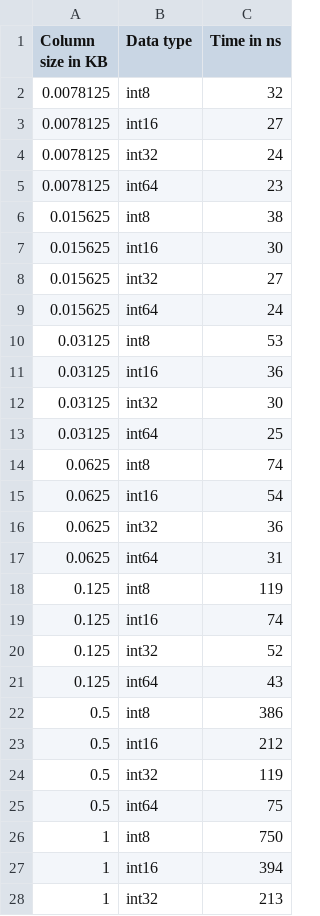
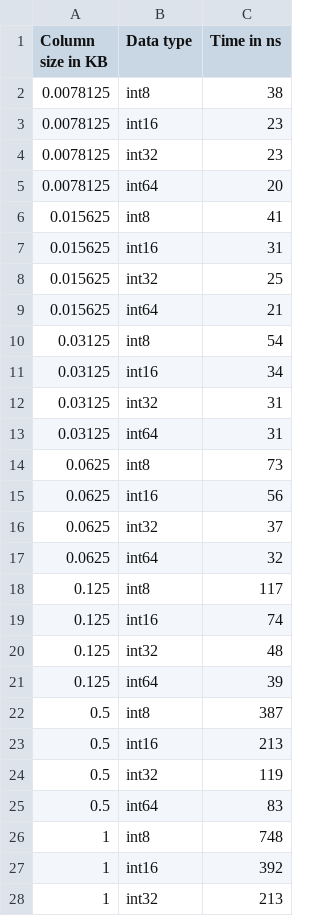
Before and after one commit to jonaschn/tuk-power, a CSV file: with_prefetch.csv, drawn as a sheet; only a part is shown; the diff covers the shown part only.

```diff
--- a/with_prefetch.csv
+++ b/with_prefetch.csv
@@ -1,28 +1,28 @@
 Column size in KB,Data type,Time in ns
-0.0078125,int8,32
-0.0078125,int16,27
-0.0078125,int32,24
-0.0078125,int64,23
-0.015625,int8,38
-0.015625,int16,30
-0.015625,int32,27
-0.015625,int64,24
-0.03125,int8,53
-0.03125,int16,36
-0.03125,int32,30
-0.03125,int64,25
-0.0625,int8,74
-0.0625,int16,54
-0.0625,int32,36
-0.0625,int64,31
-0.125,int8,119
+0.0078125,int8,38
+0.0078125,int16,23
+0.0078125,int32,23
+0.0078125,int64,20
+0.015625,int8,41
+0.015625,int16,31
+0.015625,int32,25
+0.015625,int64,21
+0.03125,int8,54
+0.03125,int16,34
+0.03125,int32,31
+0.03125,int64,31
+0.0625,int8,73
+0.0625,int16,56
+0.0625,int32,37
+0.0625,int64,32
+0.125,int8,117
 0.125,int16,74
-0.125,int32,52
-0.125,int64,43
-0.5,int8,386
-0.5,int16,212
+0.125,int32,48
+0.125,int64,39
+0.5,int8,387
+0.5,int16,213
 0.5,int32,119
-0.5,int64,75
-1,int8,750
-1,int16,394
+0.5,int64,83
+1,int8,748
+1,int16,392
 1,int32,213
```
Also changed, not shown: 37 edited cells elsewhere in this file, 2 other files.
